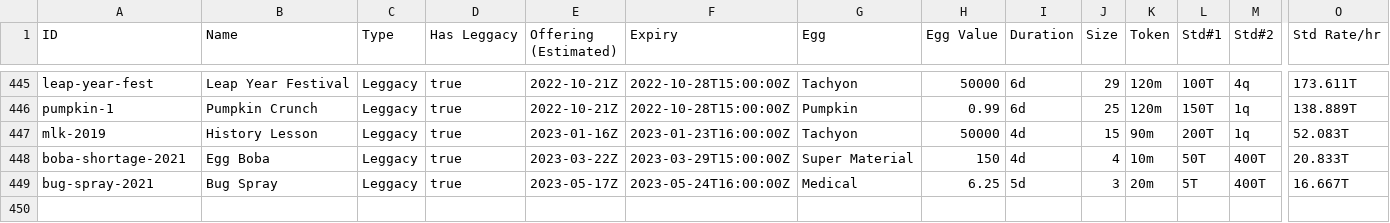
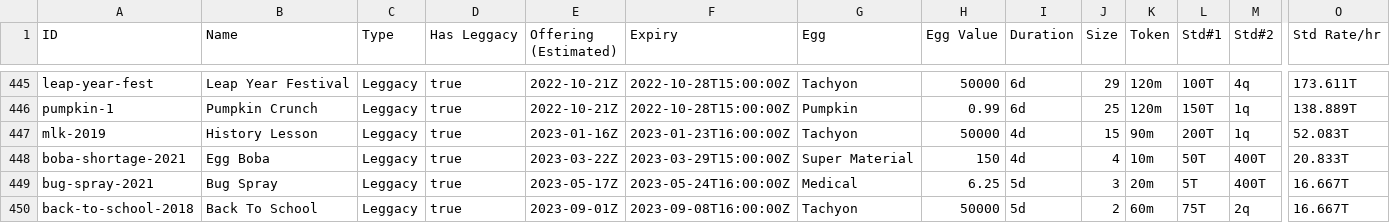
Before and after one commit to fanaticscripter/EggContractor, a CSV file: misc/ContractAggregator/data/contracts.csv, drawn as a sheet; only a part is shown, gaps mark what is left out; rows hold the shown columns only; the diff names each change by its address in the sheet, - before the commit and + after, or states it on an @@ line.

```diff
--- a/misc/ContractAggregator/data/contracts.csv
+++ b/misc/ContractAggregator/data/contracts.csv
+row 450: back-to-school-2018 | Back To School | Leggacy | true | 2023-09-01Z | 2023-09-08T16:00:00Z | Tachyon | 50000 | 5d | 2 | 60m | 75T | 2q | 16.667T
```
